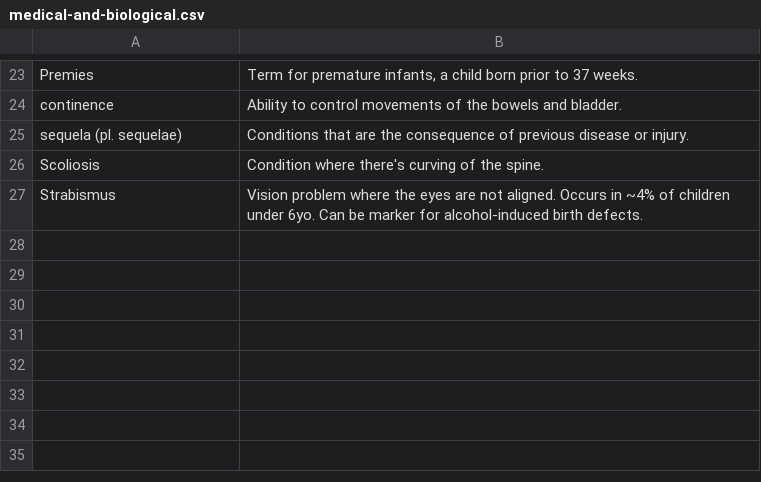
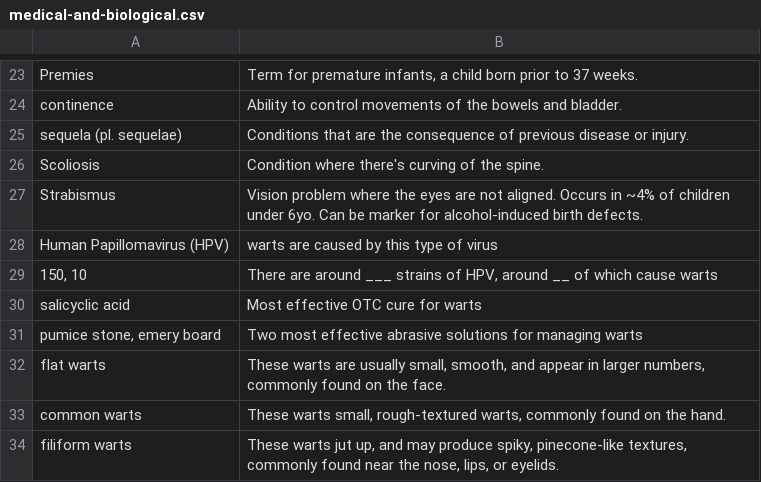
Before and after one commit to nilanshutwinkle/random-notes, a CSV file: flashcards/Science and Fitness flashcards/medical-and-biological.csv, drawn as a sheet; only a part is shown, gaps mark what is left out.

Commit message:
wart-related vocab

```diff
--- a/flashcards/Science and Fitness flashcards/medical-and-biological.csv
+++ b/flashcards/Science and Fitness flashcards/medical-and-biological.csv
@@ -27 +27,8 @@
 "Strabismus","Vision problem where the eyes are not aligned. Occurs in ~4% of children under 6yo. Can be marker for alcohol-induced birth defects."
+"Human Papillomavirus (HPV)","warts are caused by this type of virus"
+"150, 10","There are around ___ strains of HPV, around __ of which cause warts"
+"salicyclic acid","Most effective OTC cure for warts"
+"pumice stone, emery board","Two most effective abrasive solutions for managing warts"
+"flat warts","These warts are usually small, smooth, and appear in larger numbers, commonly found on the face."
+"common warts","These warts small, rough-textured warts, commonly found on the hand."
+"filiform warts","These warts jut up, and may produce spiky, pinecone-like textures, commonly found near the nose, lips, or eyelids."
```
